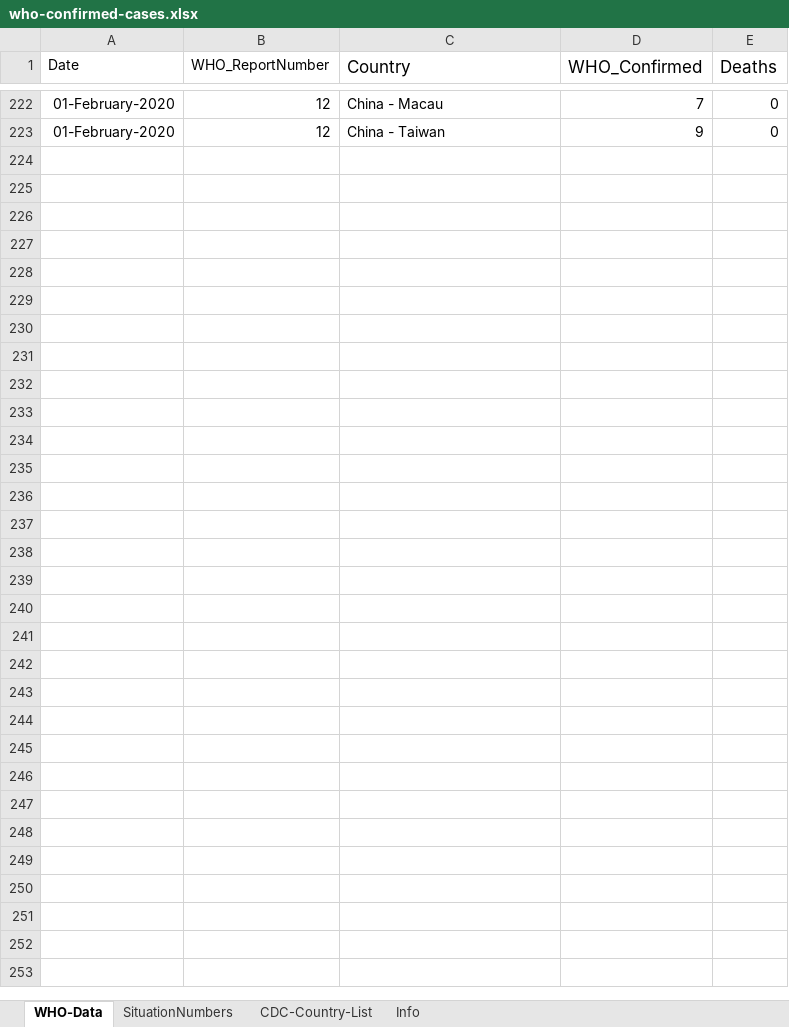
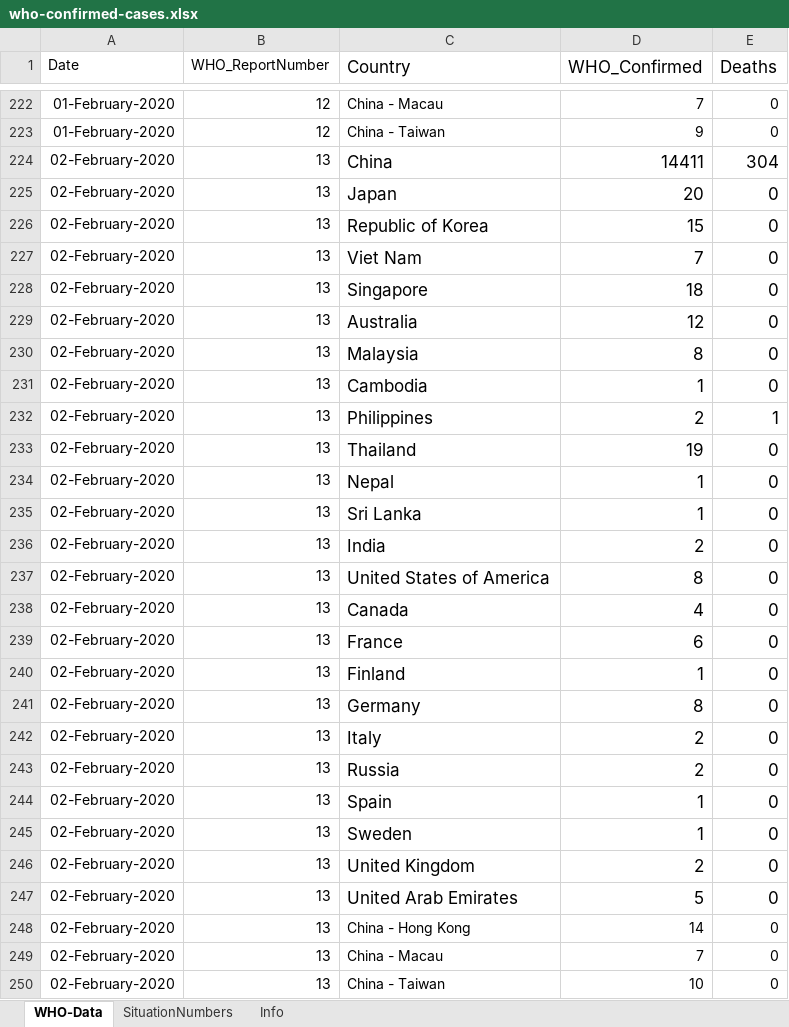
Before and after one commit to lxrocks/2019-nCoV, an Excel workbook: who-confirmed-cases.xlsx, sheet WHO-Data, drawn as a sheet; only a part is shown, gaps mark what is left out; values as stored, in another font and other column widths than the file's, no borders; the diff names each change by its address in the sheet, - before the commit and + after, or states it on an @@ line.

```diff
--- a/who-confirmed-cases.xlsx (sheet WHO-Data)
+++ b/who-confirmed-cases.xlsx (sheet WHO-Data)
-sheet tab: CDC-Country-List
+row 224: 02-February-2020 | 13 | China | 14411 | 304
+row 225: 02-February-2020 | 13 | Japan | 20 | 0
+row 226: 02-February-2020 | 13 | Republic of Korea | 15 | 0
+row 227: 02-February-2020 | 13 | Viet Nam | 7 | 0
+row 228: 02-February-2020 | 13 | Singapore | 18 | 0
+row 229: 02-February-2020 | 13 | Australia | 12 | 0
+row 230: 02-February-2020 | 13 | Malaysia | 8 | 0
+row 231: 02-February-2020 | 13 | Cambodia | 1 | 0
+row 232: 02-February-2020 | 13 | Philippines | 2 | 1
+row 233: 02-February-2020 | 13 | Thailand | 19 | 0
+row 234: 02-February-2020 | 13 | Nepal | 1 | 0
+row 235: 02-February-2020 | 13 | Sri Lanka | 1 | 0
+row 236: 02-February-2020 | 13 | India | 2 | 0
+row 237: 02-February-2020 | 13 | United States of America | 8 | 0
+row 238: 02-February-2020 | 13 | Canada | 4 | 0
+row 239: 02-February-2020 | 13 | France | 6 | 0
+row 240: 02-February-2020 | 13 | Finland | 1 | 0
+row 241: 02-February-2020 | 13 | Germany | 8 | 0
+row 242: 02-February-2020 | 13 | Italy | 2 | 0
+row 243: 02-February-2020 | 13 | Russia | 2 | 0
+row 244: 02-February-2020 | 13 | Spain | 1 | 0
+row 245: 02-February-2020 | 13 | Sweden | 1 | 0
+row 246: 02-February-2020 | 13 | United Kingdom | 2 | 0
+row 247: 02-February-2020 | 13 | United Arab Emirates | 5 | 0
+row 248: 02-February-2020 | 13 | China - Hong Kong | 14 | 0
+row 249: 02-February-2020 | 13 | China - Macau | 7 | 0
+row 250: 02-February-2020 | 13 | China - Taiwan | 10 | 0
```
Also changed, not shown: sheet SituationNumbers, 5 other files.
